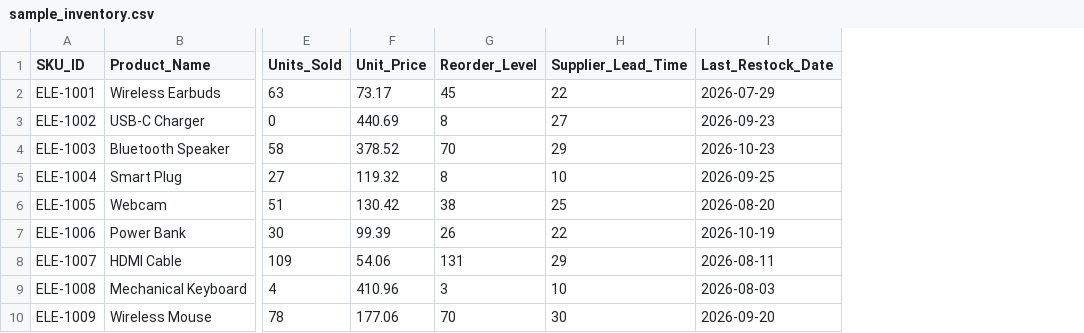
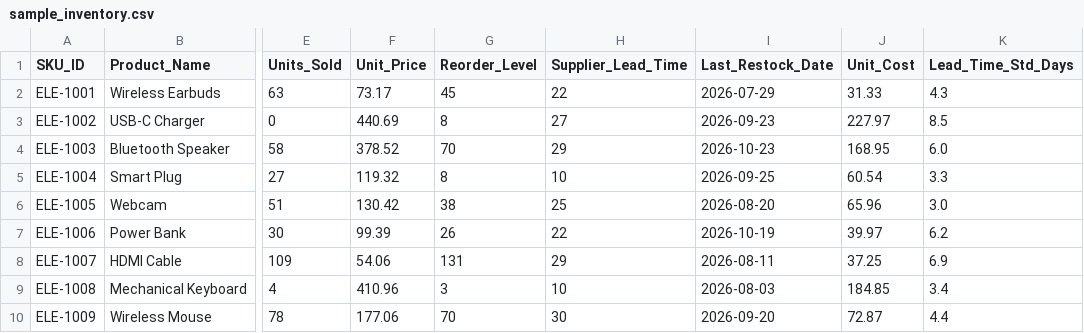
Before and after one commit to Pavanvish10/ecommerce-operations-inventory-dashboard, a CSV file: data/sample_inventory.csv, drawn as a sheet; only a part is shown, gaps mark what is left out; the diff names each change by its address in the sheet, - before the commit and + after, or states it on an @@ line.

```diff
--- a/data/sample_inventory.csv
+++ b/data/sample_inventory.csv
+column J (Unit_Cost), rows 2-10: 31.33 | 227.97 | 168.95 | 60.54 | 65.96 | 39.97 | 37.25 | 184.85 | 72.87
+column K (Lead_Time_Std_Days), rows 2-10: 4.3 | 8.5 | 6.0 | 3.3 | 3.0 | 6.2 | 6.9 | 3.4 | 4.4
```
Also changed, not shown: 15 other files.
